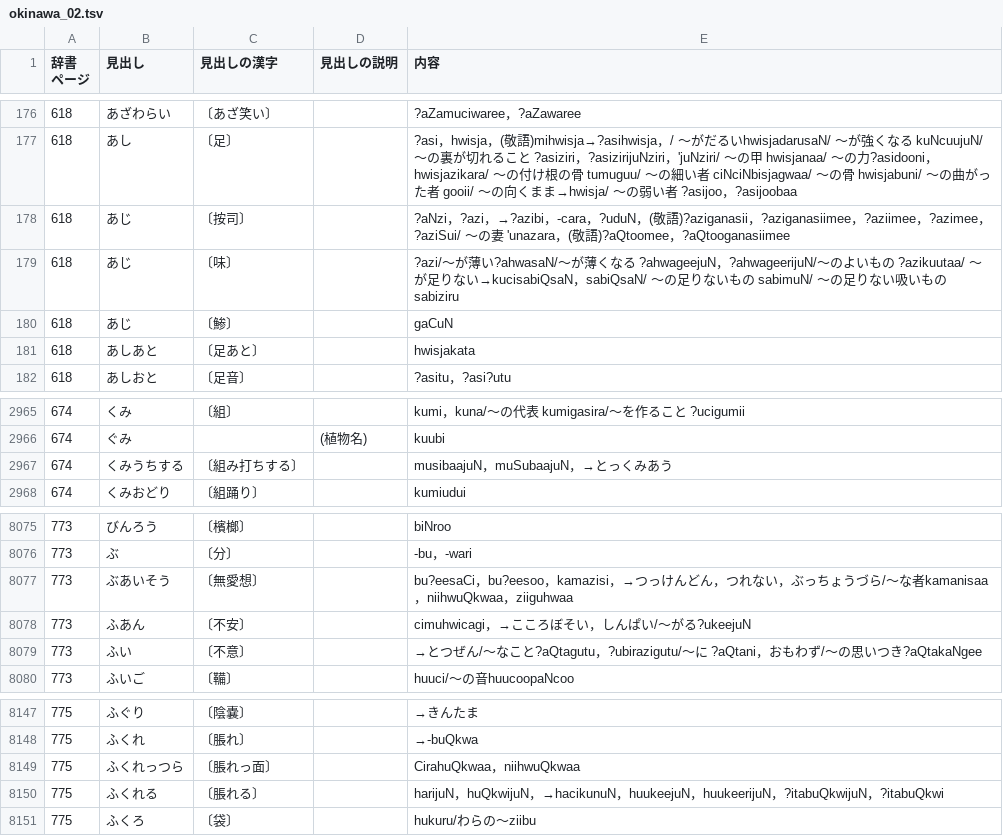
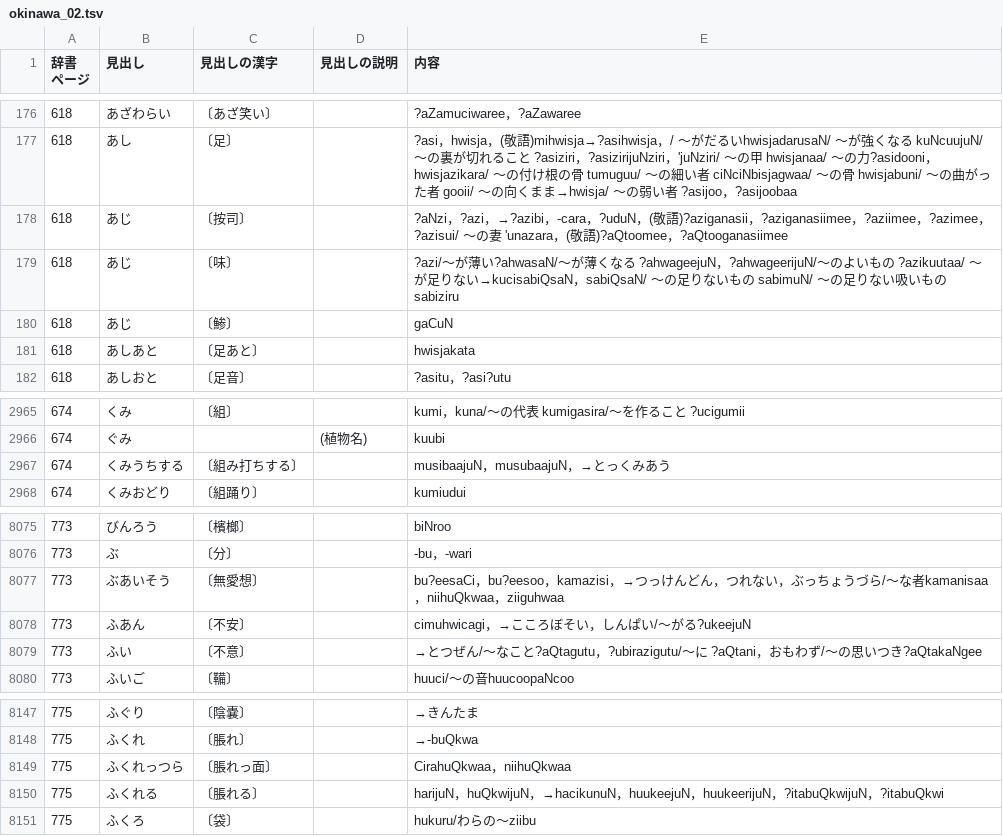
Before and after one commit to hissanova/okinawago_dictionary, a TSV file: resources/base_lists/okinawa_02.tsv, drawn as a sheet; only a part is shown, gaps mark what is left out.

Commit message:
reafctored pronunciation-table.json

```diff
--- a/resources/base_lists/okinawa_02.tsv
+++ b/resources/base_lists/okinawa_02.tsv
@@ -178,3 +178,3 @@
 618	あし	〔足〕		?asi，hwisja，(敬語)mihwisja→?asihwisja，/ ～がだるいhwisjadarusaN/ ～が強くなる kuNcuujuN/ ～の裏が切れること ?asiziri，?asizirijuNziri，'juNziri/ ～の甲 hwisjanaa/ ～の力?asidooni，hwisjazikara/ ～の付け根の骨 tumuguu/ ～の細い者 ciNciNbisjagwaa/ ～の骨 hwisjabuni/ ～の曲がった者 gooii/ ～の向くまま→hwisja/ ～の弱い者 ?asijoo，?asijoobaa
-618	あじ	〔按司〕		?aNzi，?azi，→?azibi，-cara，?uduN，(敬語)?aziganasii，?aziganasiimee，?aziimee，?azimee，?aziSui/ ～の妻 'unazara，(敬語)?aQtoomee，?aQtooganasiimee
+618	あじ	〔按司〕		?aNzi，?azi，→?azibi，-cara，?uduN，(敬語)?aziganasii，?aziganasiimee，?aziimee，?azimee，?azisui/ ～の妻 'unazara，(敬語)?aQtoomee，?aQtooganasiimee
 618	あじ	〔味〕		?azi/～が薄い?ahwasaN/～が薄くなる ?ahwageejuN，?ahwageerijuN/～のよいもの ?azikuutaa/ ～が足りない→kucisabiQsaN，sabiQsaN/ ～の足りないもの sabimuN/ ～の足りない吸いもの sabiziru
@@ -2967,3 +2967,3 @@
 674	ぐみ		(植物名)	kuubi
-674	くみうちする	〔組み打ちする〕		musibaajuN，muSubaajuN，→とっくみあう
+674	くみうちする	〔組み打ちする〕		musibaajuN，musubaajuN，→とっくみあう
 674	くみおどり	〔組踊り〕		kumiudui
@@ -8077,3 +8077,3 @@
 773	ぶ	〔分〕		-bu，-wari
-773	ぶあいそう	〔無愛想〕		bu?eesaCi，bu?eesoo，kamazisi，→つっけんどん，つれない，ぶっちょうづら/～な者kamanisaa，niihwuQkwaa，ziiguhwaa
+773	ぶあいそう	〔無愛想〕		bu?eesaCi，bu?eesoo，kamazisi，→つっけんどん，つれない，ぶっちょうづら/～な者kamanisaa，niihuQkwaa，ziiguhwaa
 773	ふあん	〔不安〕		cimuhwicagi，→こころぼそい，しんぱい/～がる?ukeejuN
@@ -8149,3 +8149,3 @@
 775	ふくれ	〔脹れ〕		→-buQkwa
-775	ふくれっつら	〔脹れっ面〕		CirahuQkwaa，niihwuQkwaa
+775	ふくれっつら	〔脹れっ面〕		CirahuQkwaa，niihuQkwaa
 775	ふくれる	〔脹れる〕		harijuN，huQkwijuN，→hacikunuN，huukeejuN，huukeerijuN，?itabuQkwijuN，?itabuQkwi
```
Also changed, not shown: 9 other files.
